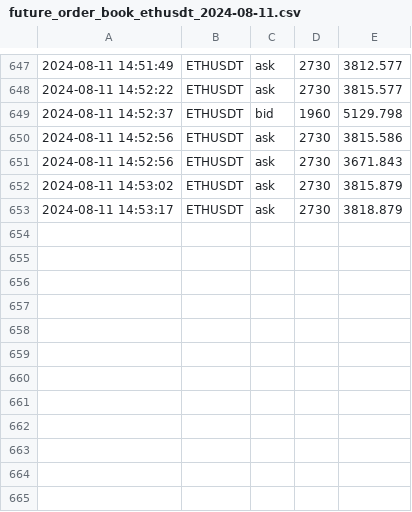
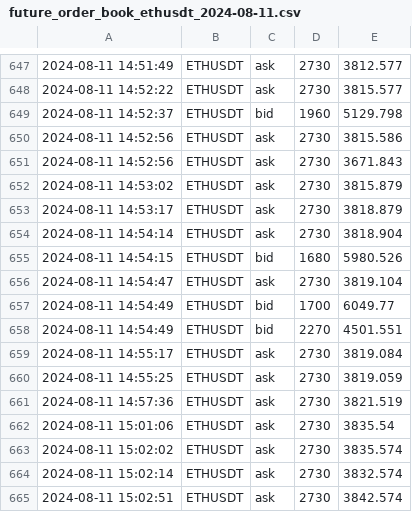
Before and after one commit to caotuanvu123/ob-btc-future, a CSV file: csv/futures/future_order_book_ethusdt_2024-08-11.csv, drawn as a sheet; only a part is shown, gaps mark what is left out; the diff names each change by its address in the sheet, - before the commit and + after, or states it on an @@ line.

```diff
--- a/csv/futures/future_order_book_ethusdt_2024-08-11.csv
+++ b/csv/futures/future_order_book_ethusdt_2024-08-11.csv
+row 654: 2024-08-11 14:54:14 | ETHUSDT | ask | 2730 | 3818.904
+row 655: 2024-08-11 14:54:15 | ETHUSDT | bid | 1680 | 5980.526
+row 656: 2024-08-11 14:54:47 | ETHUSDT | ask | 2730 | 3819.104
+row 657: 2024-08-11 14:54:49 | ETHUSDT | bid | 1700 | 6049.77
+row 658: 2024-08-11 14:54:49 | ETHUSDT | bid | 2270 | 4501.551
+row 659: 2024-08-11 14:55:17 | ETHUSDT | ask | 2730 | 3819.084
+row 660: 2024-08-11 14:55:25 | ETHUSDT | ask | 2730 | 3819.059
+row 661: 2024-08-11 14:57:36 | ETHUSDT | ask | 2730 | 3821.519
+row 662: 2024-08-11 15:01:06 | ETHUSDT | ask | 2730 | 3835.54
+row 663: 2024-08-11 15:02:02 | ETHUSDT | ask | 2730 | 3835.574
+row 664: 2024-08-11 15:02:14 | ETHUSDT | ask | 2730 | 3832.574
+row 665: 2024-08-11 15:02:51 | ETHUSDT | ask | 2730 | 3842.574
```
Also changed, not shown: csv/futures/future_order_book_btcusdt_2024-08-11.csv, csv/spots/future_order_book_ethusdt_2024-08-11.csv, 2 other files.
